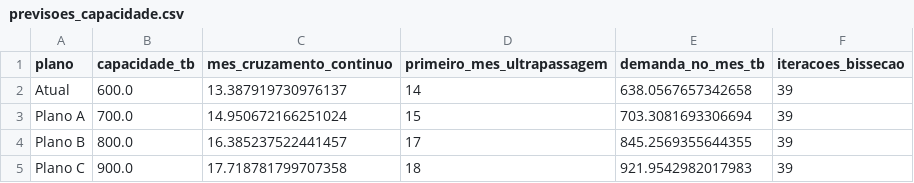
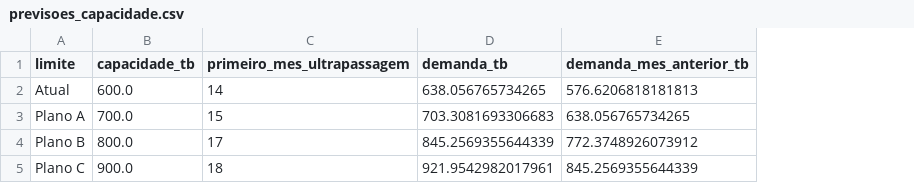
Before and after one commit to FrancisLauriano/projeto_metodos_numericos_cap_servidores, a CSV file: resultados/previsoes_capacidade.csv, drawn as a sheet; removed rows and columns are numbered as before the commit, all else as after; the diff names each change by its address in the sheet, - before the commit and + after, or states it on an @@ line.

```diff
--- a/resultados/previsoes_capacidade.csv
+++ b/resultados/previsoes_capacidade.csv
-column C (mes_cruzamento_continuo), rows 2-5: 13.387919730976137 | 14.950672166251024 | 16.385237522441457 | 17.718781799707358
-column E (demanda_no_mes_tb), rows 2-5: 638.0567657342658 | 703.3081693306694 | 845.2569355644355 | 921.9542982017983
-column F (iteracoes_bissecao), rows 2-5: all 39
+column D (demanda_tb), rows 2-5: 638.056765734265 | 703.3081693306683 | 845.2569355644339 | 921.9542982017961
+column E (demanda_mes_anterior_tb), rows 2-5: 576.6206818181813 | 638.056765734265 | 772.3748926073912 | 845.2569355644339
-A1: plano
+A1: limite
```
Also changed, not shown: 7 other files.
